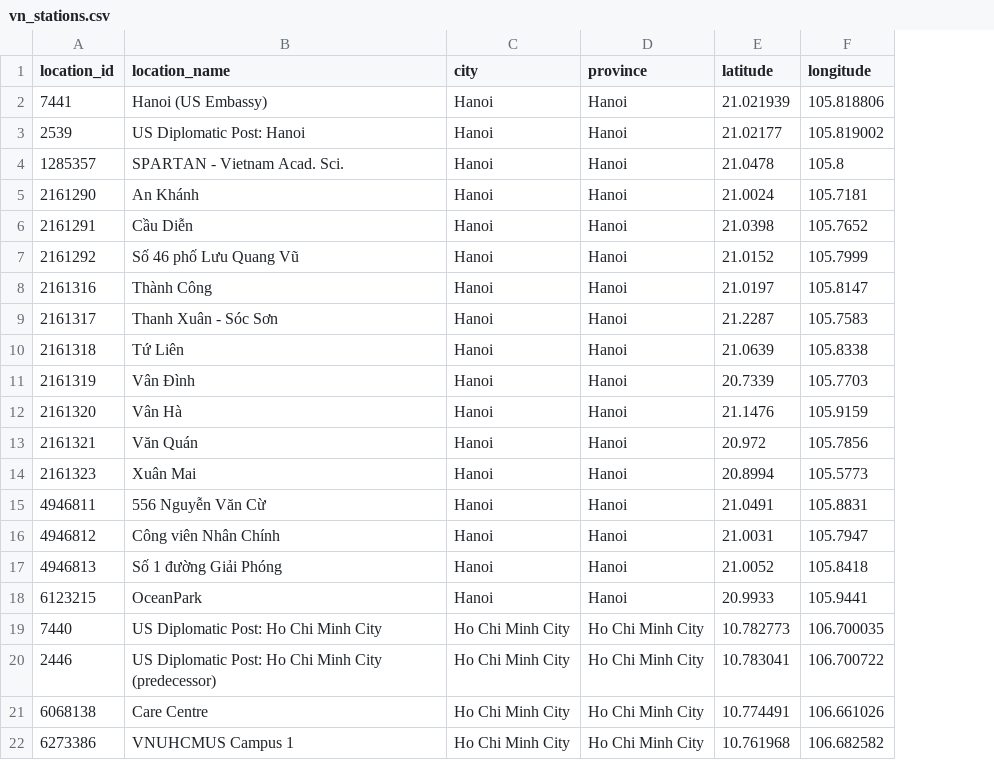
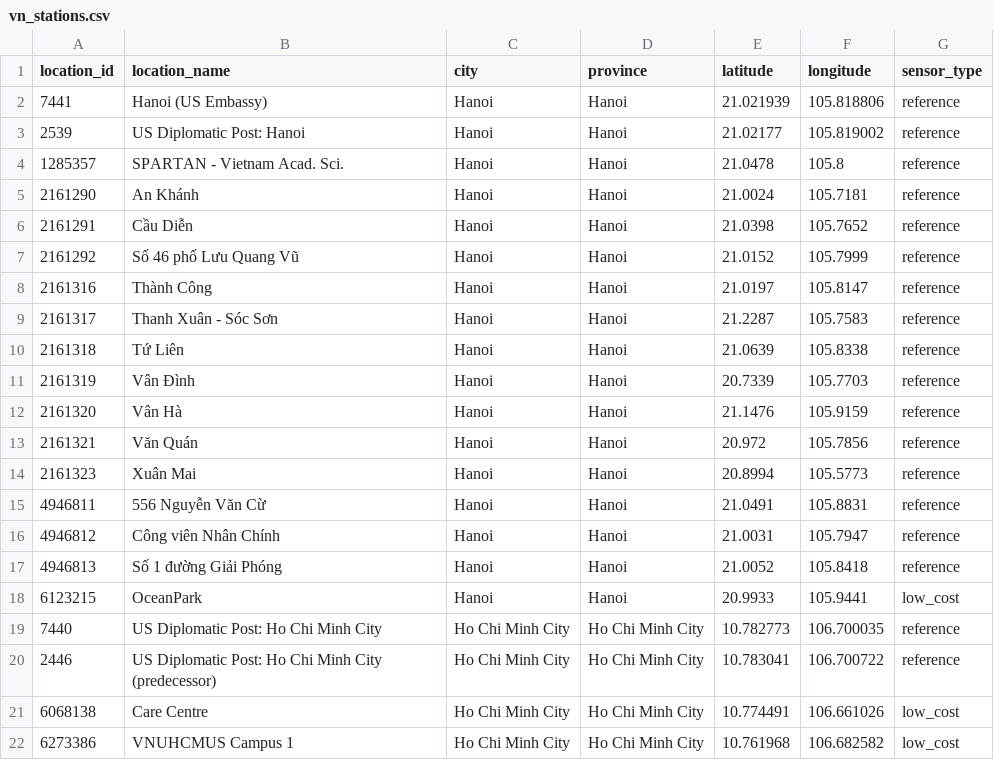
Before and after one commit to thanhtrung102/vietnam-air-quality-pipeline, a CSV file: transform/seeds/vn_stations.csv, drawn as a sheet; the diff names each change by its address in the sheet, - before the commit and + after, or states it on an @@ line.

```diff
--- a/transform/seeds/vn_stations.csv
+++ b/transform/seeds/vn_stations.csv
+column G (sensor_type), rows 2-22: reference | reference | reference | reference | reference | reference | reference | reference | reference | reference | reference | reference | reference | reference | reference | reference | low_cost | reference | reference | low_cost | low_cost
```
Also changed, not shown: 4 other files.
